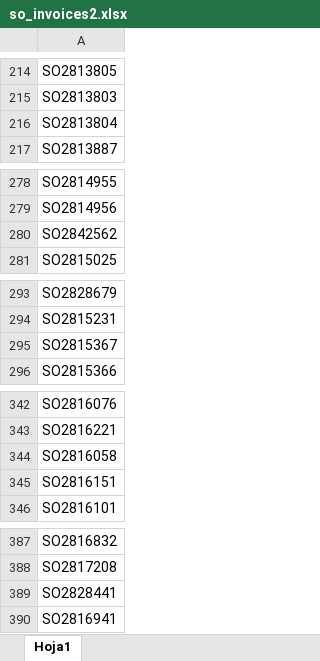
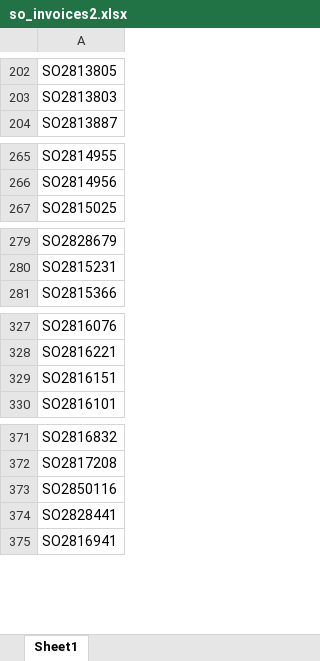
Before and after one commit to wonderbrands/wb_api_import_xml, an Excel workbook: invoices_functions/files/invoices/so_invoices2.xlsx, sheet Sheet1, drawn as a sheet; only a part is shown, gaps mark what is left out; values as stored, in another font and other column widths than the file's, no borders; removed rows and columns are numbered as before the commit, all else as after; the diff covers the shown part only; the diff names each change by its address in the sheet, - before the commit and + after, or states it on an @@ line.

```diff
--- a/invoices_functions/files/invoices/so_invoices2.xlsx (sheet Sheet1)
+++ b/invoices_functions/files/invoices/so_invoices2.xlsx (sheet Sheet1)
-sheet tab: Hoja1
+sheet tab: Sheet1
-row 216: SO2813804
-row 280: SO2842562
-row 295: SO2815367
-row 344: SO2816058
+row 373: SO2850116
```
Also changed, not shown: 27 added rows, 24 removed rows, 1 edited cell and cell formats elsewhere in this sheet, invoices_functions/files/invoices/so_invoices3.xlsx, invoices_functions/reverse_invoices/nc_parciales_ind_meli_20240327.xlsx, 38 other files.
